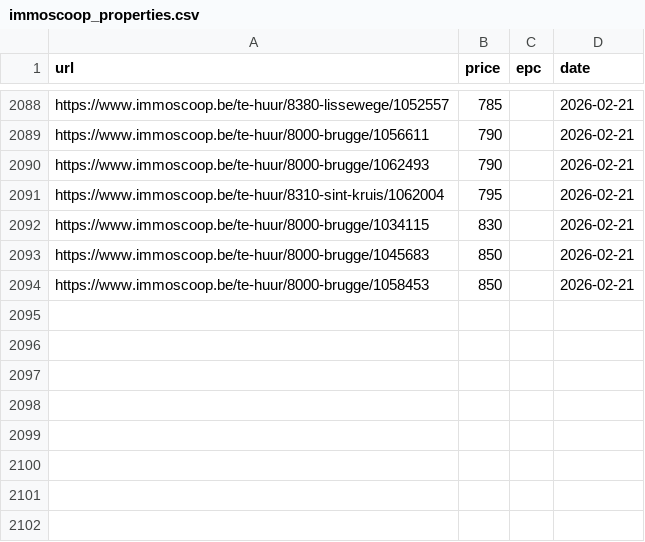
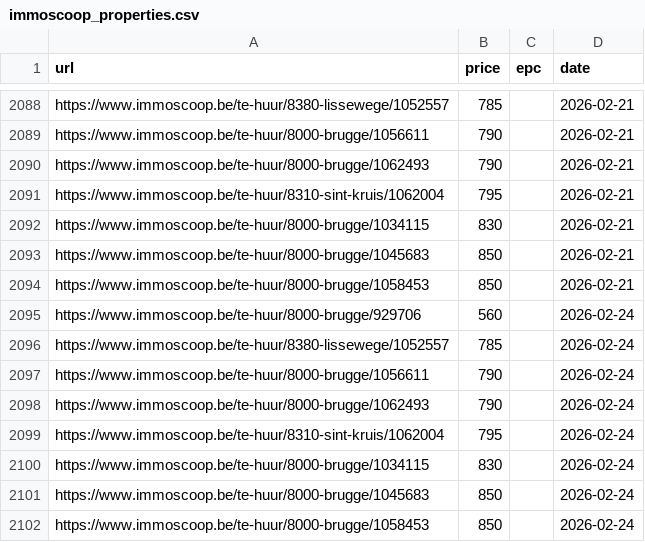
Before and after one commit to IsaacVerm/track-immoscoop, a CSV file: immoscoop_properties.csv, drawn as a sheet; only a part is shown, gaps mark what is left out; the diff names each change by its address in the sheet, - before the commit and + after, or states it on an @@ line.

```diff
--- a/immoscoop_properties.csv
+++ b/immoscoop_properties.csv
+row 2095: https://www.immoscoop.be/te-huur/8000-brugge/929706 | 560 |  | 2026-02-24
+row 2096: https://www.immoscoop.be/te-huur/8380-lissewege/1052557 | 785 |  | 2026-02-24
+row 2097: https://www.immoscoop.be/te-huur/8000-brugge/1056611 | 790 |  | 2026-02-24
+row 2098: https://www.immoscoop.be/te-huur/8000-brugge/1062493 | 790 |  | 2026-02-24
+row 2099: https://www.immoscoop.be/te-huur/8310-sint-kruis/1062004 | 795 |  | 2026-02-24
+row 2100: https://www.immoscoop.be/te-huur/8000-brugge/1034115 | 830 |  | 2026-02-24
+row 2101: https://www.immoscoop.be/te-huur/8000-brugge/1045683 | 850 |  | 2026-02-24
+row 2102: https://www.immoscoop.be/te-huur/8000-brugge/1058453 | 850 |  | 2026-02-24
```
